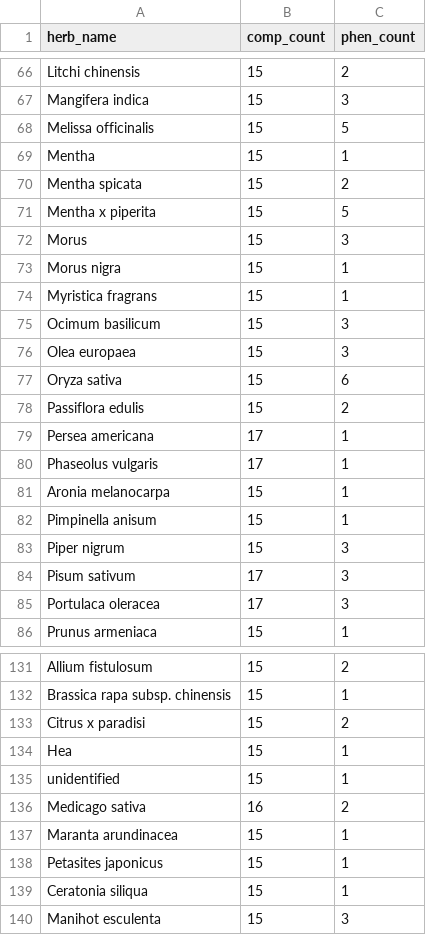
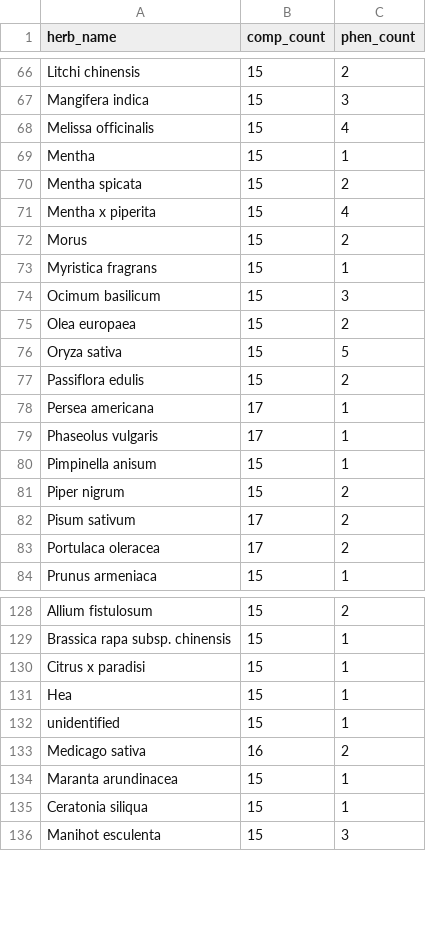
Before and after one commit to sktoyo/NaCTR, a TSV file: result/pd_herb_count_selection.tsv, drawn as a sheet; only a part is shown, gaps mark what is left out; the diff covers the shown part only.

```diff
--- a/result/pd_herb_count_selection.tsv
+++ b/result/pd_herb_count_selection.tsv
@@ -67,12 +67,11 @@ Litchi chinensis	15	2
 Mangifera indica	15	3
-Melissa officinalis	15	5
+Melissa officinalis	15	4
 Mentha	15	1
 Mentha spicata	15	2
-Mentha x piperita	15	5
-Morus	15	3
-Morus nigra	15	1
+Mentha x piperita	15	4
+Morus	15	2
 Myristica fragrans	15	1
 Ocimum basilicum	15	3
-Olea europaea	15	3
-Oryza sativa	15	6
+Olea europaea	15	2
+Oryza sativa	15	5
 Passiflora edulis	15	2
@@ -80,7 +79,6 @@ Persea americana	17	1
 Phaseolus vulgaris	17	1
-Aronia melanocarpa	15	1
 Pimpinella anisum	15	1
-Piper nigrum	15	3
-Pisum sativum	17	3
-Portulaca oleracea	17	3
+Piper nigrum	15	2
+Pisum sativum	17	2
+Portulaca oleracea	17	2
 Prunus armeniaca	15	1
@@ -132,3 +129,3 @@ Allium fistulosum	15	2
 Brassica rapa subsp. chinensis	15	1
-Citrus x paradisi	15	2
+Citrus x paradisi	15	1
 Hea	15	1
@@ -137,3 +134,2 @@ Medicago sativa	16	2
 Maranta arundinacea	15	1
-Petasites japonicus	15	1
 Ceratonia siliqua	15	1
```
Also changed, not shown: 1 removed row and 42 edited cells elsewhere in this file, result/pd_herb_phenotype_hit_count.tsv, result/pd_herb_qualified_compounds.tsv, 6 other files.
